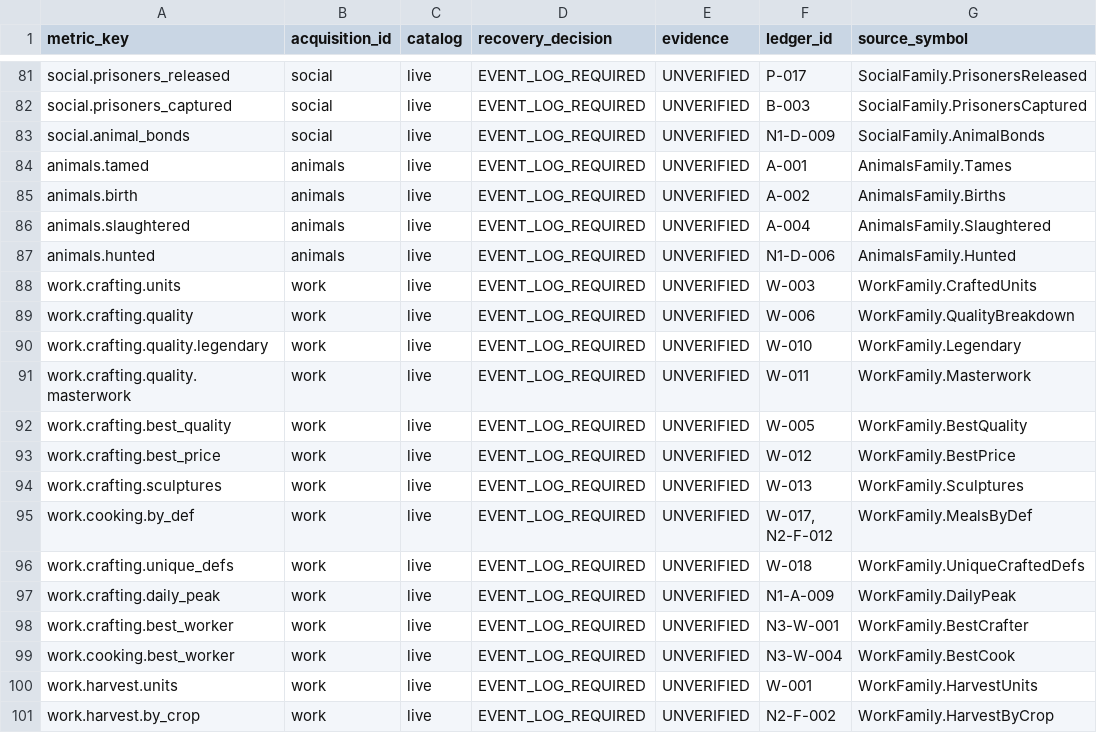
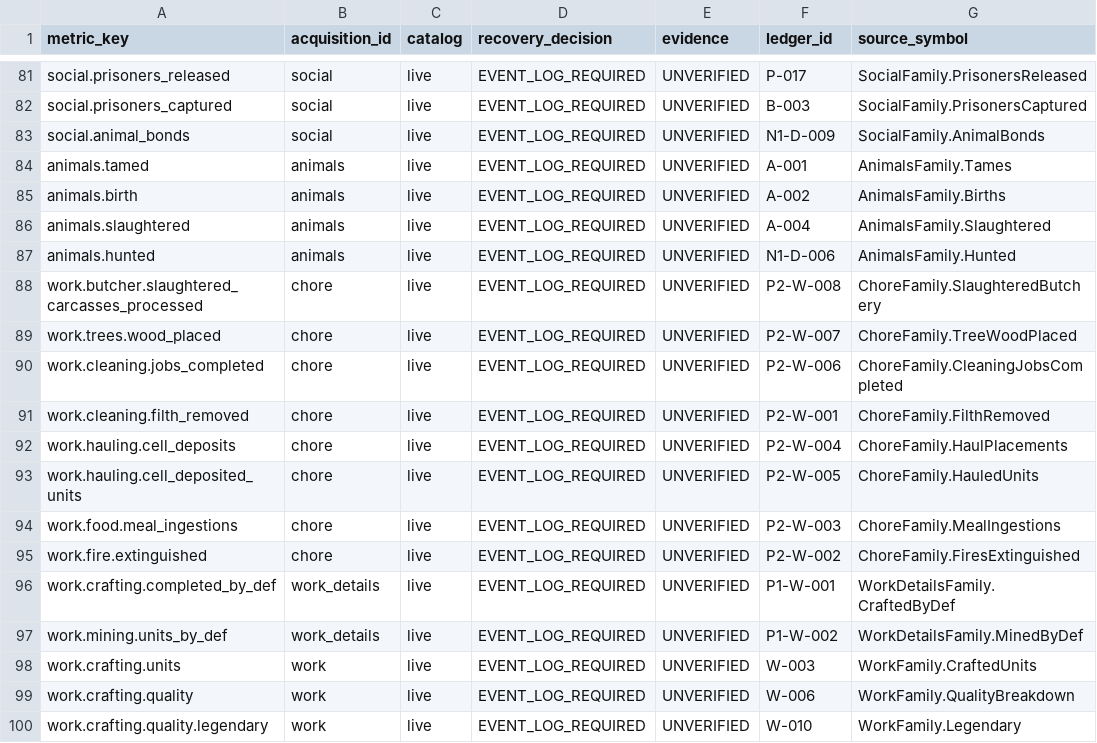
Before and after one commit to pengin0503/Rimworld-Statistics, a CSV file: docs/research/2026-11-09-historical-recovery-inventory.csv, drawn as a sheet; only a part is shown, gaps mark what is left out; the shorter side is filled out with more unchanged rows; the diff names each change by its address in the sheet, - before the commit and + after, or states it on an @@ line.

Commit message:
feat(lifetime): P0–P2 cumulative statistics (#88)
Merge Issue #82 P0–P2 implementation as opt-in Unverified/Partial metrics, per explicit user authorization. CI/qualified A+B loader tests passed; real P1/P2 events, save integration, and TPS remain release-blocking. No version tag or GitHub Release created.

```diff
--- a/docs/research/2026-11-09-historical-recovery-inventory.csv
+++ b/docs/research/2026-11-09-historical-recovery-inventory.csv
+row 88: work.butcher.slaughtered_carcasses_processed | chore | live | EVENT_LOG_REQUIRED | UNVERIFIED | P2-W-008 | ChoreFamily.SlaughteredButchery
+row 89: work.trees.wood_placed | chore | live | EVENT_LOG_REQUIRED | UNVERIFIED | P2-W-007 | ChoreFamily.TreeWoodPlaced
+row 90: work.cleaning.jobs_completed | chore | live | EVENT_LOG_REQUIRED | UNVERIFIED | P2-W-006 | ChoreFamily.CleaningJobsCompleted
+row 91: work.cleaning.filth_removed | chore | live | EVENT_LOG_REQUIRED | UNVERIFIED | P2-W-001 | ChoreFamily.FilthRemoved
+row 92: work.hauling.cell_deposits | chore | live | EVENT_LOG_REQUIRED | UNVERIFIED | P2-W-004 | ChoreFamily.HaulPlacements
+row 93: work.hauling.cell_deposited_units | chore | live | EVENT_LOG_REQUIRED | UNVERIFIED | P2-W-005 | ChoreFamily.HauledUnits
+row 94: work.food.meal_ingestions | chore | live | EVENT_LOG_REQUIRED | UNVERIFIED | P2-W-003 | ChoreFamily.MealIngestions
+row 95: work.fire.extinguished | chore | live | EVENT_LOG_REQUIRED | UNVERIFIED | P2-W-002 | ChoreFamily.FiresExtinguished
+row 96: work.crafting.completed_by_def | work_details | live | EVENT_LOG_REQUIRED | UNVERIFIED | P1-W-001 | WorkDetailsFamily.CraftedByDef
+row 97: work.mining.units_by_def | work_details | live | EVENT_LOG_REQUIRED | UNVERIFIED | P1-W-002 | WorkDetailsFamily.MinedByDef
```
Also changed, not shown: 27 other files.
